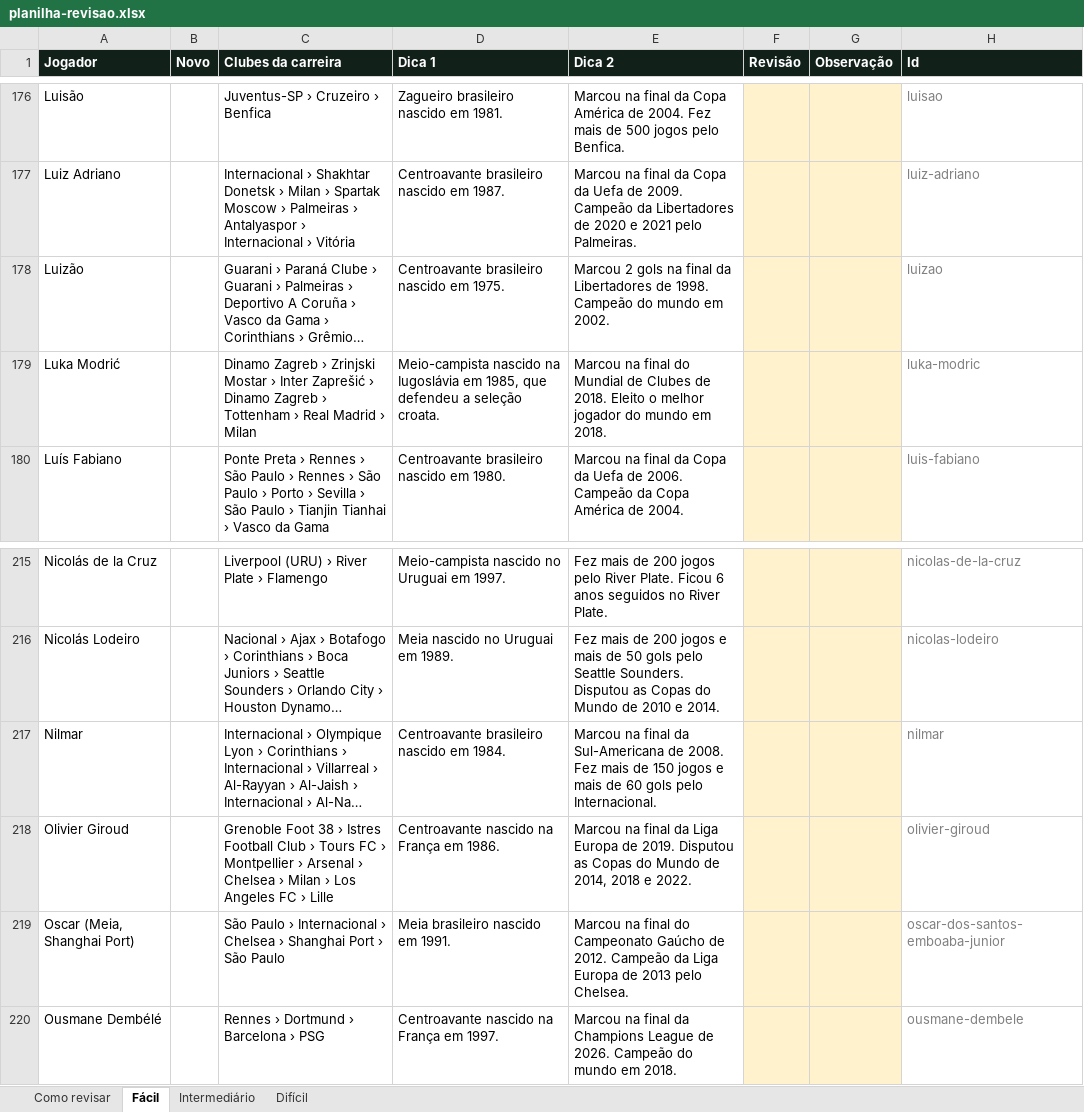
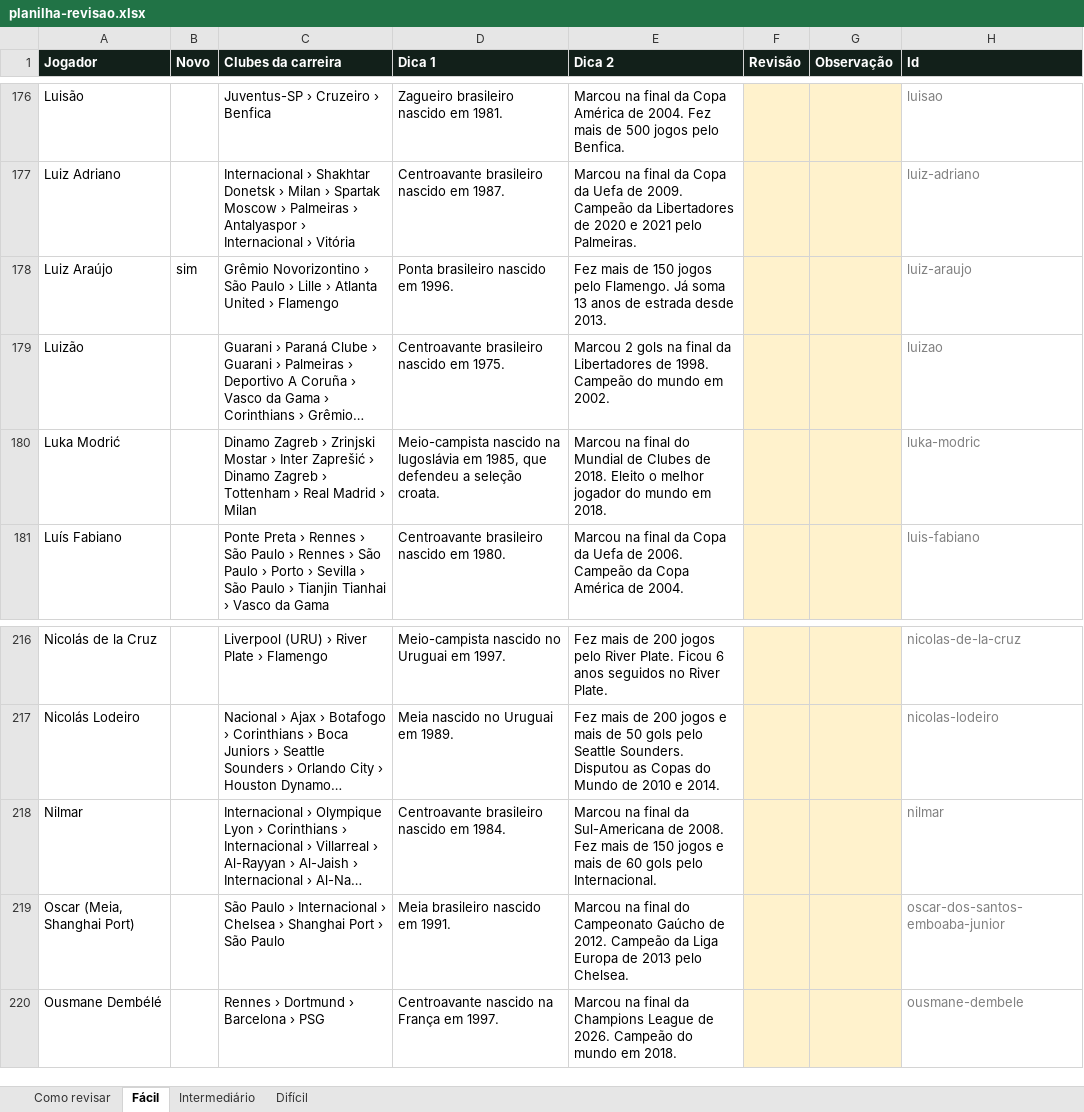
Before and after one commit to ogabrielfr/Adivinhe-o-jogador, an Excel workbook: relatorios/planilha-revisao.xlsx, sheet Fácil, drawn as a sheet; only a part is shown, gaps mark what is left out; long unchanged cells end in …; values as stored, in another font and other column widths than the file's, no borders; removed rows and columns are numbered as before the commit, all else as after; the diff names each change by its address in the sheet, - before the commit and + after, or states it on an @@ line.

```diff
--- a/relatorios/planilha-revisao.xlsx (sheet Fácil)
+++ b/relatorios/planilha-revisao.xlsx (sheet Fácil)
+row 178: Luiz Araújo | sim | Grêmio Novorizontino › São Paulo › Lille › Atlanta United › Flamengo | Ponta brasileiro nascido em 1996. | Fez mais de 150 jogos pelo Flamengo. Já soma 13 anos de estrada desde 2013. |  |  | luiz-araujo
-row 218: Olivier Giroud |  | Grenoble Foot 38 › Istres Football Club › Tours FC › Montpellier › Arsenal › Chelsea › Milan › Los Angeles FC › Lille | Centroavante nascido na França em 1986. | Marcou na final da Liga Europa de 2019. Disputou as Copas do Mundo de 2014, 2018 e 2022. |  |  | olivier-giroud
```
Also changed, not shown: sheet Intermediário, sheet Difícil, sheet Como revisar, 9 other files.
